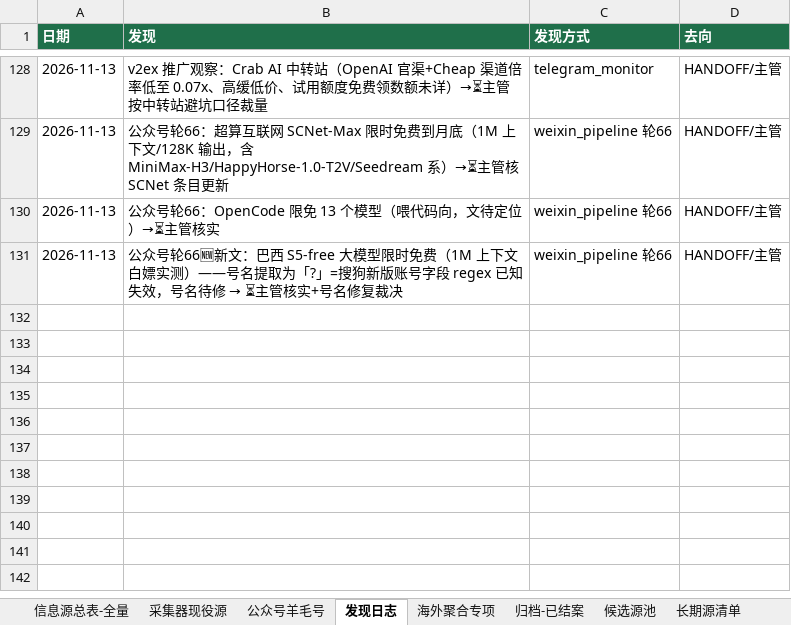
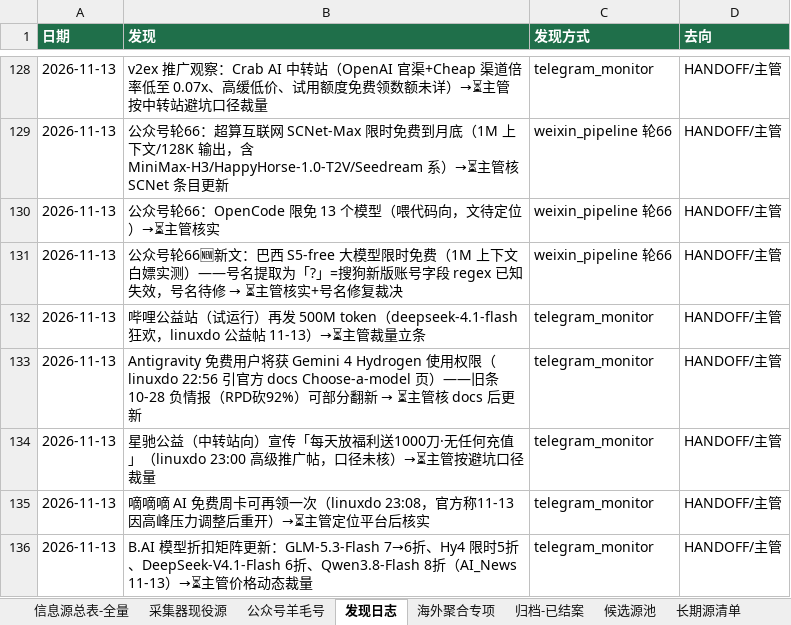
Before and after one commit to KJAI123/tokenmost, an Excel workbook: data-research/信息源总表-全量版.xlsx, sheet 发现日志, drawn as a sheet; only a part is shown, gaps mark what is left out; values as stored, in another font and other column widths than the file's, no borders; the diff names each change by its address in the sheet, - before the commit and + after, or states it on an @@ line.

Commit message:
crawler-line(AutoClaw): 11-13晚间积压合并——修复merge入库的冲突标记latest/prev.json+diff补跑25源变化/轮67/TG实质5条⏳主管/发现日志+5

```diff
--- a/data-research/信息源总表-全量版.xlsx (sheet 发现日志)
+++ b/data-research/信息源总表-全量版.xlsx (sheet 发现日志)
+row 132: 2026-11-13 | 哔哩公益站（试运行）再发 500M token（deepseek-4.1-flash 狂欢，linuxdo 公益帖 11-13）→⏳主管裁量立条 | telegram_monitor | HANDOFF/主管
+row 133: 2026-11-13 | Antigravity 免费用户将获 Gemini 4 Hydrogen 使用权限（linuxdo 22:56 引官方 docs Choose-a-model 页）——旧条 10-28 负情报（RPD砍92%）可部分翻新 → ⏳主管核 docs 后更新 | telegram_monitor | HANDOFF/主管
+row 134: 2026-11-13 | 星驰公益（中转站向）宣传「每天放福利送1000刀·无任何充值」（linuxdo 23:00 高级推广帖，口径未核）→⏳主管按避坑口径裁量 | telegram_monitor | HANDOFF/主管
+row 135: 2026-11-13 | 嘀嘀嘀 AI 免费周卡可再领一次（linuxdo 23:08，官方称11-13因高峰压力调整后重开）→⏳主管定位平台后核实 | telegram_monitor | HANDOFF/主管
+row 136: 2026-11-13 | B.AI 模型折扣矩阵更新：GLM-5.3-Flash 7→6折、Hy4 限时5折、DeepSeek-V4.1-Flash 6折、Qwen3.8-Flash 8折（AI_News 11-13）→⏳主管价格动态裁量 | telegram_monitor | HANDOFF/主管
```
Also changed, not shown: 14 other files.
